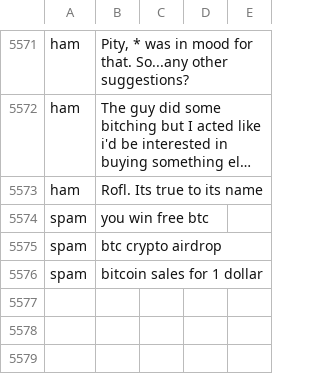
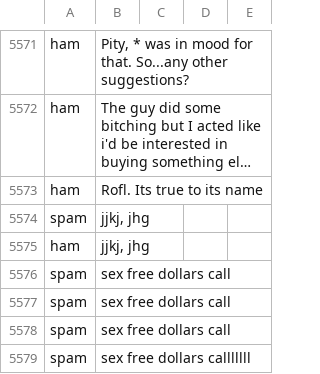
Before and after one commit to zhenia97/SpamFilter, a CSV file: datasets/spam.csv, drawn as a sheet; only a part is shown, gaps mark what is left out; long unchanged cells end in …; addresses are those after the commit; the diff names each change by its address in the sheet, - before the commit and + after, or states it on an @@ line.

```diff
--- a/datasets/spam.csv
+++ b/datasets/spam.csv
+row 5574: spam | jjkj, jhg
+row 5575: ham | jjkj, jhg
-B5576: you win free btc
+B5576: sex free dollars call
-B5577: btc crypto airdrop
+B5577: sex free dollars call
-B5578: bitcoin sales for 1 dollar
+B5578: sex free dollars call
+row 5579: spam | sex free dollars calllllll
```
Also changed, not shown: 3 other files.
